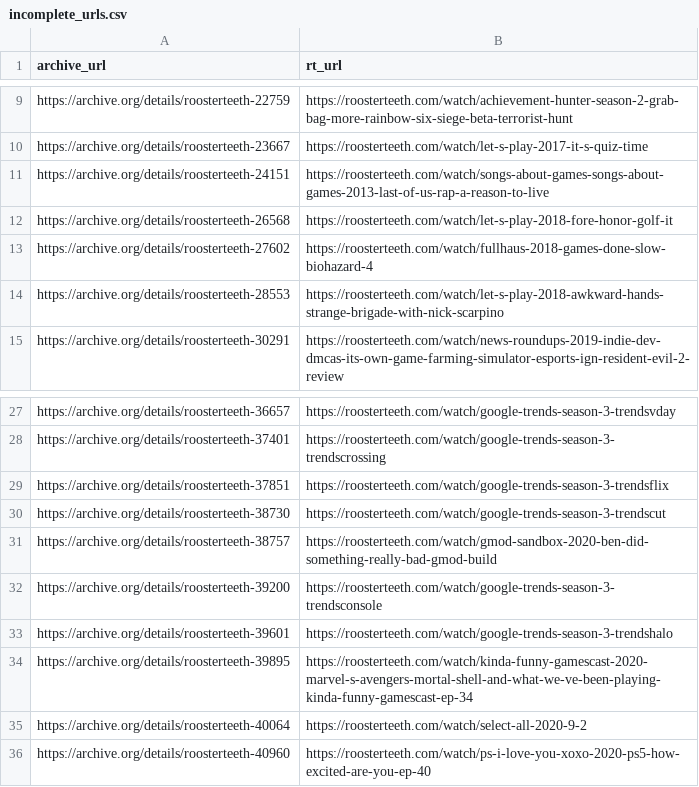
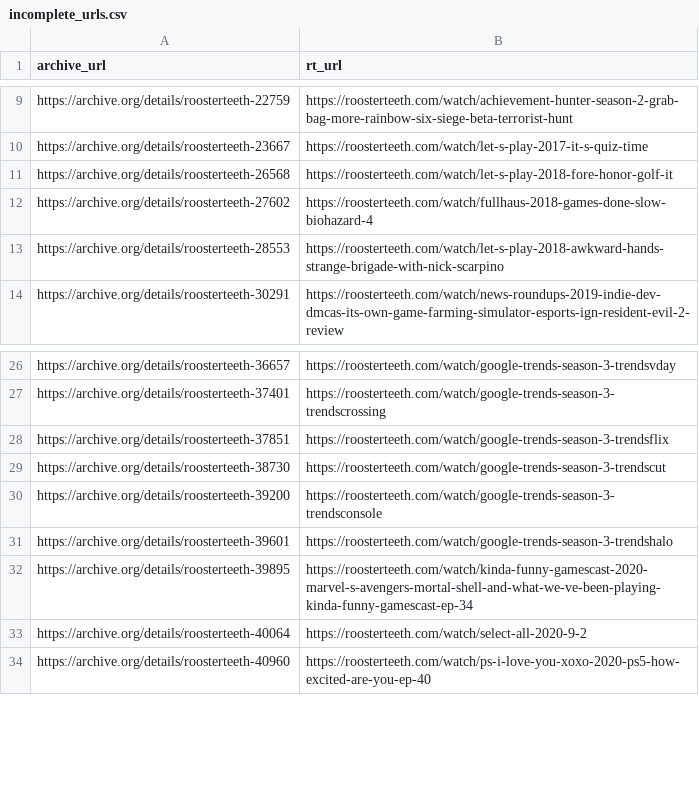
Before and after one commit to shiruken/rt-archive, a CSV file: data/incomplete_urls.csv, drawn as a sheet; only a part is shown, gaps mark what is left out; the diff names each change by its address in the sheet, - before the commit and + after, or states it on an @@ line.

```diff
--- a/data/incomplete_urls.csv
+++ b/data/incomplete_urls.csv
-row 11: https://archive.org/details/roosterteeth-24151 | https://roosterteeth.com/watch/songs-about-games-songs-about-games-2013-last-of-us-rap-a-reason-to-live
-row 31: https://archive.org/details/roosterteeth-38757 | https://roosterteeth.com/watch/gmod-sandbox-2020-ben-did-something-really-bad-gmod-build
```
Also changed, not shown: 6 other files.
